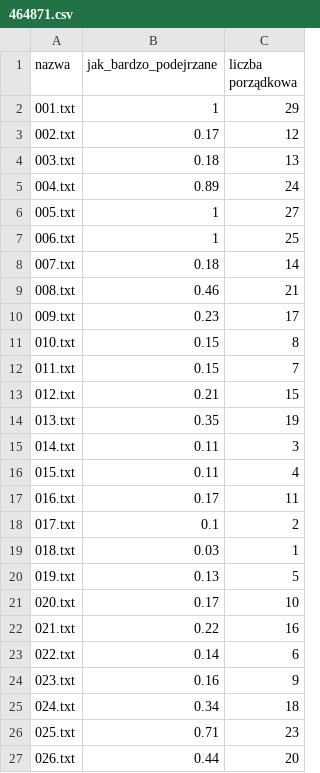
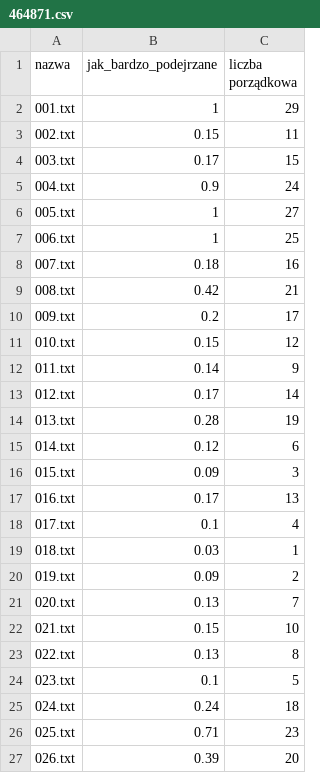
Before and after one commit to domjag5/Benford_na_EGO, a CSV file: 464871.csv, drawn as a sheet; only a part is shown; the diff covers the shown part only.

```diff
--- a/464871.csv
+++ b/464871.csv
@@ -2,26 +2,26 @@ nazwa,jak_bardzo_podejrzane,liczba porządkowa
 001.txt,1,29
-002.txt,0.17,12
-003.txt,0.18,13
-004.txt,0.89,24
+002.txt,0.15,11
+003.txt,0.17,15
+004.txt,0.9,24
 005.txt,1,27
 006.txt,1,25
-007.txt,0.18,14
-008.txt,0.46,21
-009.txt,0.23,17
-010.txt,0.15,8
-011.txt,0.15,7
-012.txt,0.21,15
-013.txt,0.35,19
-014.txt,0.11,3
-015.txt,0.11,4
-016.txt,0.17,11
-017.txt,0.1,2
+007.txt,0.18,16
+008.txt,0.42,21
+009.txt,0.2,17
+010.txt,0.15,12
+011.txt,0.14,9
+012.txt,0.17,14
+013.txt,0.28,19
+014.txt,0.12,6
+015.txt,0.09,3
+016.txt,0.17,13
+017.txt,0.1,4
 018.txt,0.03,1
-019.txt,0.13,5
-020.txt,0.17,10
-021.txt,0.22,16
-022.txt,0.14,6
-023.txt,0.16,9
-024.txt,0.34,18
+019.txt,0.09,2
+020.txt,0.13,7
+021.txt,0.15,10
+022.txt,0.13,8
+023.txt,0.1,5
+024.txt,0.24,18
 025.txt,0.71,23
-026.txt,0.44,20
+026.txt,0.39,20
```
Also changed, not shown: 1 edited cell elsewhere in this file, 8 other files.
